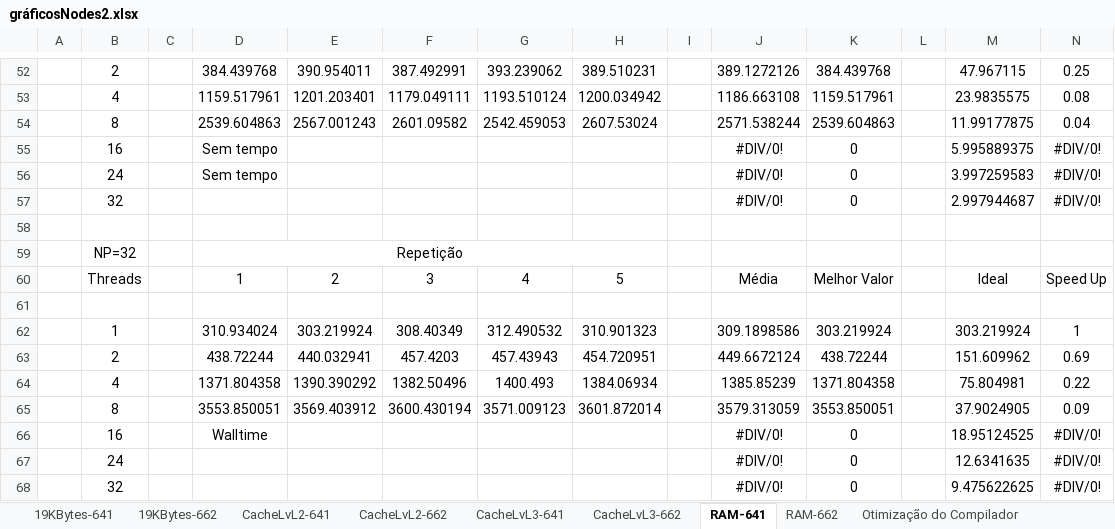
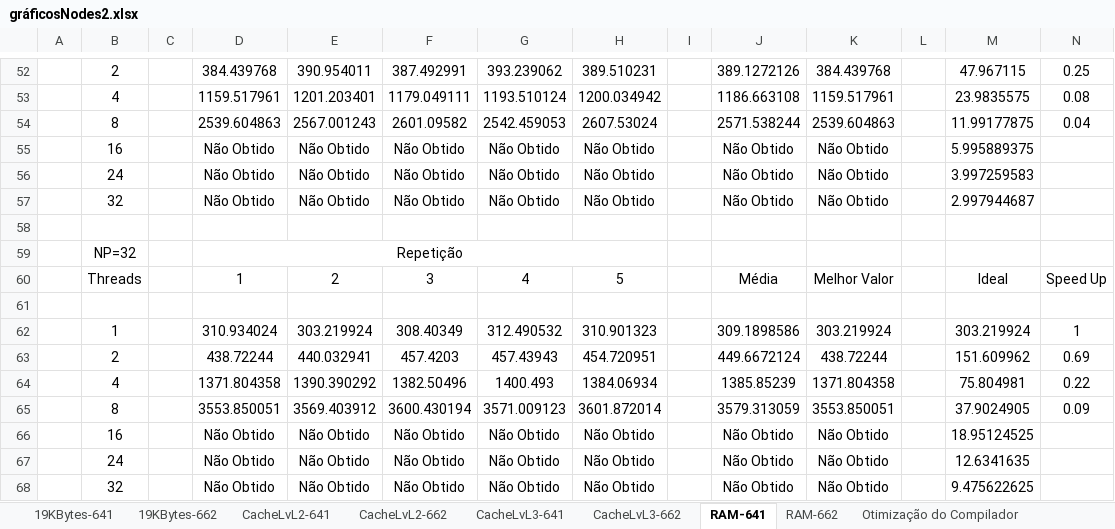
Before and after one commit to RuiBMachado/pcpTP3, an Excel workbook: gráficosNodes2.xlsx, sheet RAM-641, drawn as a sheet; only a part is shown, gaps mark what is left out; values as stored, in another font and other column widths than the file's, no borders; charts and pictures not drawn; removed rows and columns are numbered as before the commit, all else as after; rows hold the shown columns only; the diff names each change by its address in the sheet, - before the commit and + after, or states it on an @@ line.

```diff
--- a/gráficosNodes2.xlsx (sheet RAM-641)
+++ b/gráficosNodes2.xlsx (sheet RAM-641)
-row 55:  | 16 |  | Sem tempo |  |  |  |  |  | #DIV/0! | 0 |  | 5.995889375 | #DIV/0!
-row 56:  | 24 |  | Sem tempo |  |  |  |  |  | #DIV/0! | 0 |  | 3.997259583 | #DIV/0!
-row 57:  | 32 |  |  |  |  |  |  |  | #DIV/0! | 0 |  | 2.997944687 | #DIV/0!
+row 55:  | 16 |  | Não Obtido | Não Obtido | Não Obtido | Não Obtido | Não Obtido |  | Não Obtido | Não Obtido |  | 5.995889375
+row 56:  | 24 |  | Não Obtido | Não Obtido | Não Obtido | Não Obtido | Não Obtido |  | Não Obtido | Não Obtido |  | 3.997259583
+row 57:  | 32 |  | Não Obtido | Não Obtido | Não Obtido | Não Obtido | Não Obtido |  | Não Obtido | Não Obtido |  | 2.997944687
-row 66:  | 16 |  | Walltime |  |  |  |  |  | #DIV/0! | 0 |  | 18.95124525 | #DIV/0!
-row 67:  | 24 |  |  |  |  |  |  |  | #DIV/0! | 0 |  | 12.6341635 | #DIV/0!
-row 68:  | 32 |  |  |  |  |  |  |  | #DIV/0! | 0 |  | 9.475622625 | #DIV/0!
+row 66:  | 16 |  | Não Obtido | Não Obtido | Não Obtido | Não Obtido | Não Obtido |  | Não Obtido | Não Obtido |  | 18.95124525
+row 67:  | 24 |  | Não Obtido | Não Obtido | Não Obtido | Não Obtido | Não Obtido |  | Não Obtido | Não Obtido |  | 12.6341635
+row 68:  | 32 |  | Não Obtido | Não Obtido | Não Obtido | Não Obtido | Não Obtido |  | Não Obtido | Não Obtido |  | 9.475622625
```
Also changed, not shown: sheet CacheLvL3-641, sheet RAM-662, sheet CacheLvL2-641, sheet CacheLvL3-662, charts or pictures.
